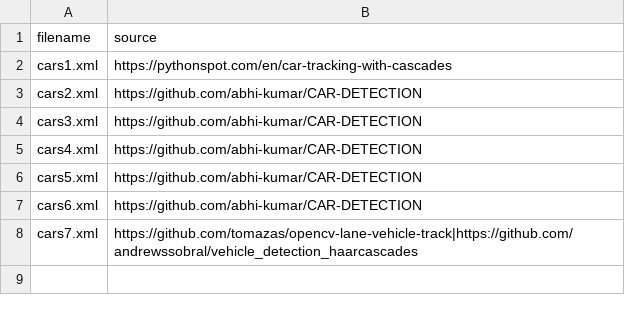
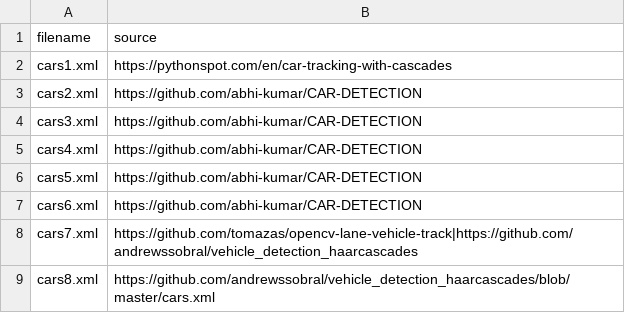
Before and after one commit to dbtdsilva/onroad-car-detection-tracking, a CSV file: src/onroad-vehicle/haar_cascades/downloaded/dataset_sources.csv, drawn as a sheet.

```diff
--- a/src/onroad-vehicle/haar_cascades/downloaded/dataset_sources.csv
+++ b/src/onroad-vehicle/haar_cascades/downloaded/dataset_sources.csv
@@ -8 +8,2 @@ cars6.xml;https://github.com/abhi-kumar/CAR-DETECTION
 cars7.xml;https://github.com/tomazas/opencv-lane-vehicle-track|https://github.com/andrewssobral/vehicle_detection_haarcascades
+cars8.xml;https://github.com/andrewssobral/vehicle_detection_haarcascades/blob/master/cars.xml
```
Also changed, not shown: 2 other files.
